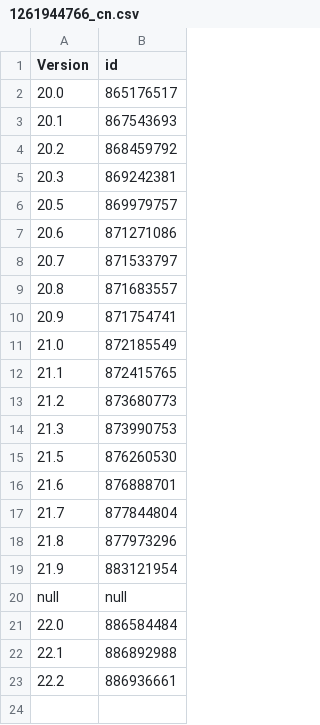
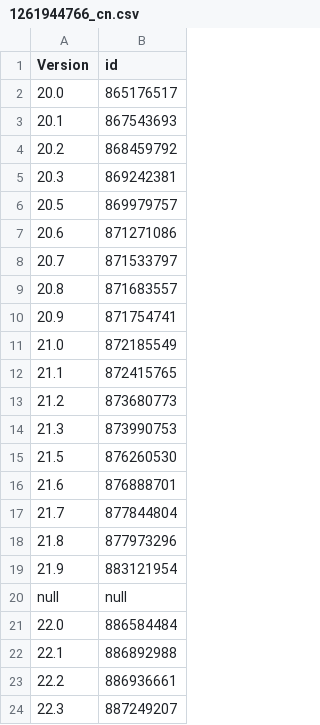
Before and after one commit to pastnm/cac_bark, a CSV file: Library/Record/com.nan.cac/1261944766_cn.csv, drawn as a sheet.

```diff
--- a/Library/Record/com.nan.cac/1261944766_cn.csv
+++ b/Library/Record/com.nan.cac/1261944766_cn.csv
@@ -23 +23,2 @@ null,null
 22.2,886936661
+22.3,887249207
```
Also changed, not shown: 2 other files.
